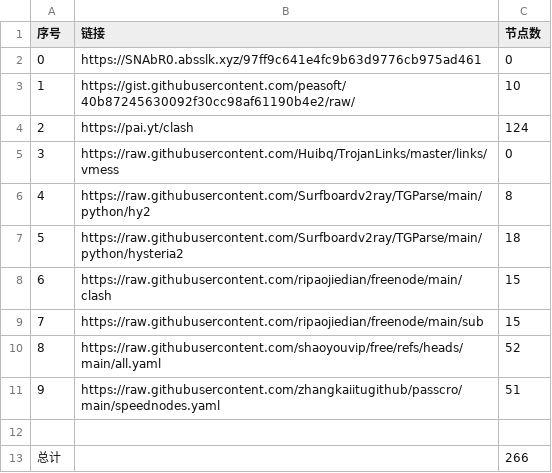
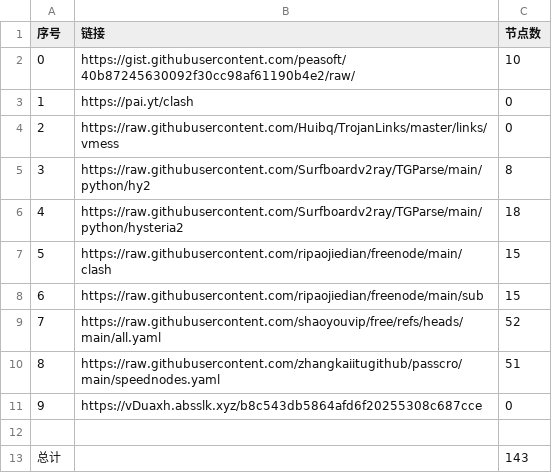
Before and after one commit to le45tx1m/peasoft, a CSV file: list_result.csv, drawn as a sheet; removed rows and columns are numbered as before the commit, all else as after; the diff names each change by its address in the sheet, - before the commit and + after, or states it on an @@ line.

```diff
--- a/list_result.csv
+++ b/list_result.csv
-row 2: 0 | https://SNAbR0.absslk.xyz/97ff9c641e4fc9b63d9776cb975ad461 | 0
@@ column A (序号) renumbered between rows 2 and 10 @@
-C3 (节点数): 124
+C3 (节点数): 0
+row 11: 9 | https://vDuaxh.absslk.xyz/b8c543db5864afd6f20255308c687cce | 0
-C13 (节点数): 266
+C13 (节点数): 143
```
Also changed, not shown: 25 other files.
